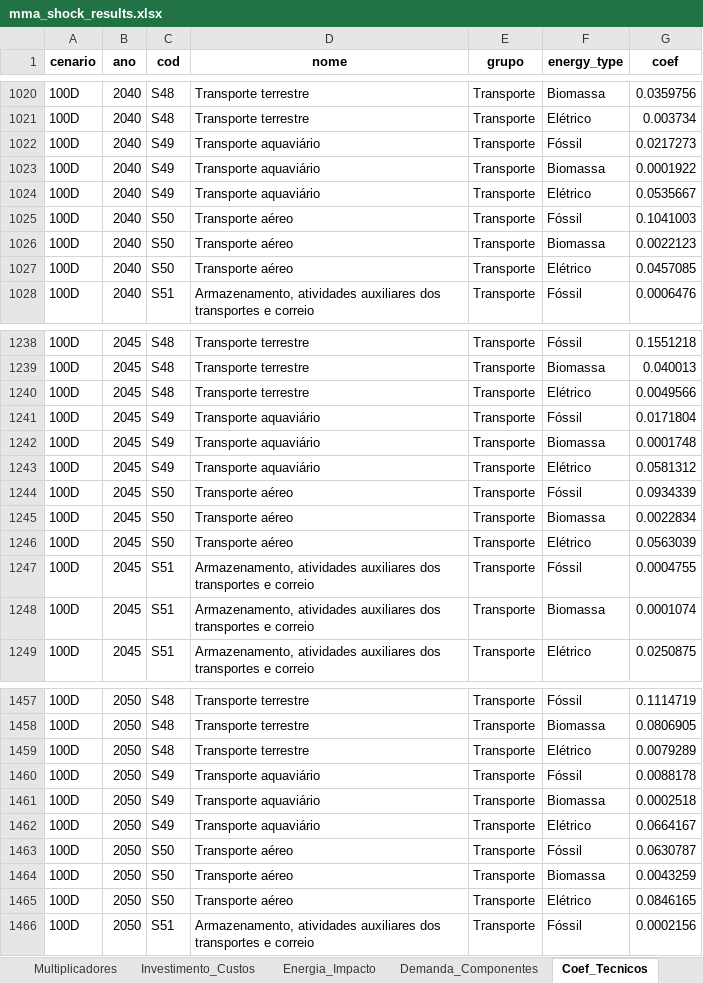
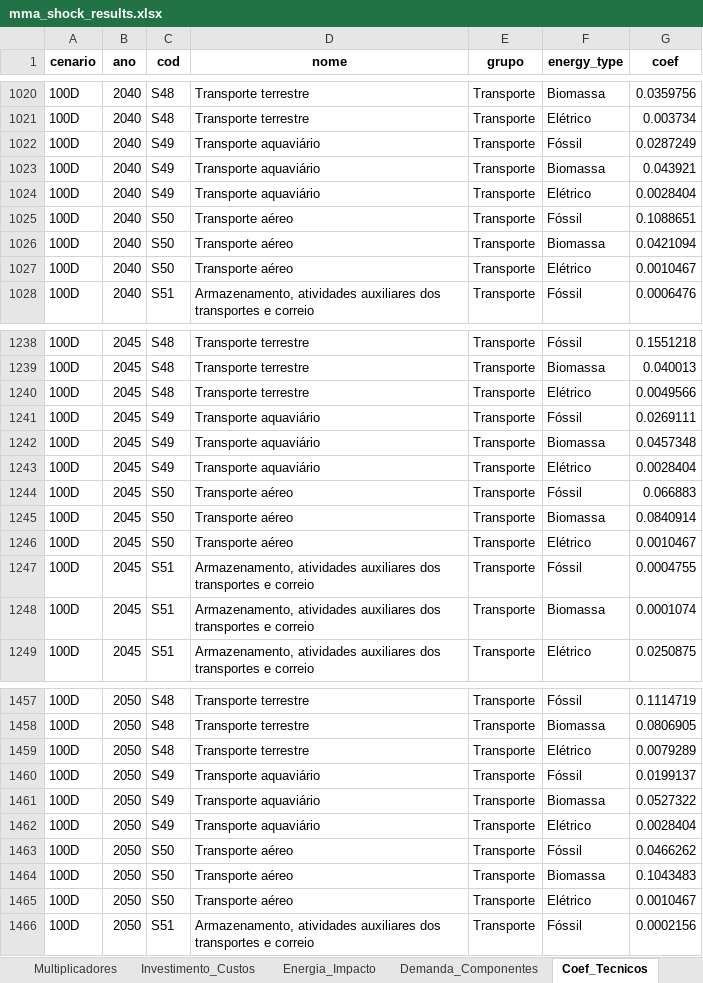
Before and after one commit to cludovique/brazil-climate-macro-model, an Excel workbook: outputs/tables/mma_shock_results.xlsx, sheet Coef_Tecnicos, drawn as a sheet; only a part is shown, gaps mark what is left out; values as stored, in another font and other column widths than the file's, no borders; the diff covers the shown part only; the diff names each change by its address in the sheet, - before the commit and + after, or states it on an @@ line.

```diff
--- a/outputs/tables/mma_shock_results.xlsx (sheet Coef_Tecnicos)
+++ b/outputs/tables/mma_shock_results.xlsx (sheet Coef_Tecnicos)
-G1022 (coef): 0.0217273
+G1022 (coef): 0.0287249
-G1023 (coef): 0.0001922
+G1023 (coef): 0.043921
-G1024 (coef): 0.0535667
+G1024 (coef): 0.0028404
-G1025 (coef): 0.1041003
+G1025 (coef): 0.1088651
-G1026 (coef): 0.0022123
+G1026 (coef): 0.0421094
-G1027 (coef): 0.0457085
+G1027 (coef): 0.0010467
-G1241 (coef): 0.0171804
+G1241 (coef): 0.0269111
-G1242 (coef): 0.0001748
+G1242 (coef): 0.0457348
-G1243 (coef): 0.0581312
+G1243 (coef): 0.0028404
-G1244 (coef): 0.0934339
+G1244 (coef): 0.066883
-G1245 (coef): 0.0022834
+G1245 (coef): 0.0840914
-G1246 (coef): 0.0563039
+G1246 (coef): 0.0010467
-G1460 (coef): 0.0088178
+G1460 (coef): 0.0199137
-G1461 (coef): 0.0002518
+G1461 (coef): 0.0527322
-G1462 (coef): 0.0664167
+G1462 (coef): 0.0028404
-G1463 (coef): 0.0630787
+G1463 (coef): 0.0466262
-G1464 (coef): 0.0043259
+G1464 (coef): 0.1043483
-G1465 (coef): 0.0846165
+G1465 (coef): 0.0010467
```
Also changed, not shown: 18 edited cells elsewhere in this sheet, sheet Resultados_Completos, sheet Multiplicadores, sheet Top15_por_Setor, sheet Linkage_Comp, sheet Resumo, sheet Energia_Impacto, 1 more sheet, 5 other files.
